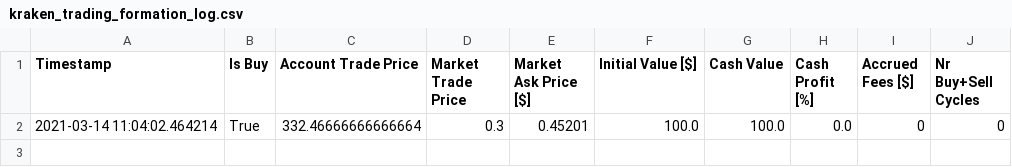
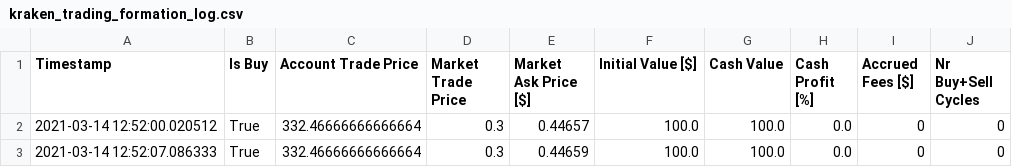
Before and after one commit to christopherrons/app-tradebot, a CSV file: services/algorithmic_trading/target/generated/kraken_trading_formation_log.csv, drawn as a sheet.

```diff
--- a/services/algorithmic_trading/target/generated/kraken_trading_formation_log.csv
+++ b/services/algorithmic_trading/target/generated/kraken_trading_formation_log.csv
@@ -1,2 +1,3 @@
 Timestamp,Is Buy,Account Trade Price,Market Trade Price,Market Ask Price [$],Initial Value [$],Cash Value,Cash Profit [%],Accrued Fees [$],Nr Buy+Sell Cycles
-2021-03-14 11:04:02.464214,True,332.46666666666664,0.3,0.45201,100.0,100.0,0.0,0,0
+2021-03-14 12:52:00.020512,True,332.46666666666664,0.3,0.44657,100.0,100.0,0.0,0,0
+2021-03-14 12:52:07.086333,True,332.46666666666664,0.3,0.44659,100.0,100.0,0.0,0,0
```
Also changed, not shown: 11 other files.
